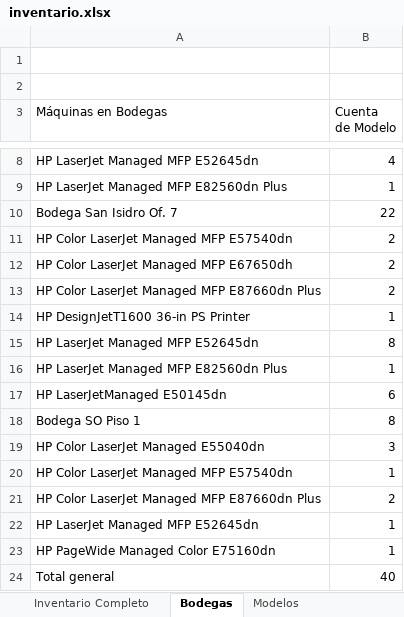
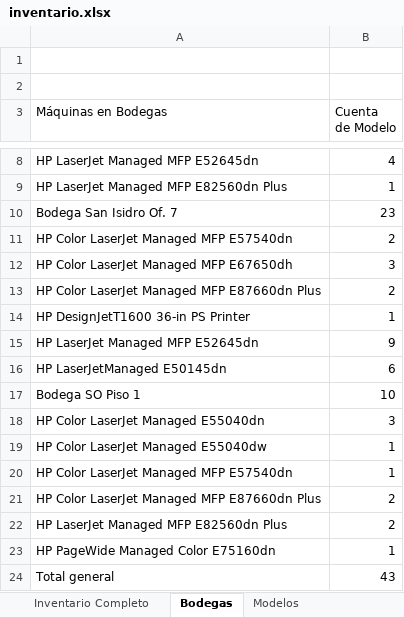
Before and after one commit to QuixoticAlter/Reportify, an Excel workbook: Consumables/Files/inventario.xlsx, sheet Bodegas, drawn as a sheet; only a part is shown, gaps mark what is left out; values as stored, in another font and other column widths than the file's, no borders; removed rows and columns are numbered as before the commit, all else as after; the diff names each change by its address in the sheet, - before the commit and + after, or states it on an @@ line.

```diff
--- a/Consumables/Files/inventario.xlsx (sheet Bodegas)
+++ b/Consumables/Files/inventario.xlsx (sheet Bodegas)
-B10 (Cuenta de Modelo): 22
+B10 (Cuenta de Modelo): 23
-B12 (Cuenta de Modelo): 2
+B12 (Cuenta de Modelo): 3
-B15 (Cuenta de Modelo): 8
+B15 (Cuenta de Modelo): 9
-row 16: HP LaserJet Managed MFP E82560dn Plus | 1
-B17 (Cuenta de Modelo): 8
+B17 (Cuenta de Modelo): 10
+row 19: HP Color LaserJet Managed E55040dw | 1
-row 22: HP LaserJet Managed MFP E52645dn | 1
+row 22: HP LaserJet Managed MFP E82560dn Plus | 2
-B24 (Cuenta de Modelo): 40
+B24 (Cuenta de Modelo): 43
```
Also changed, not shown: sheet Inventario Completo, sheet Campus Corporativo, sheet Pertenencias, hidden cells, Consumables/Files/Reporte Suministros.xlsx, Consumables/Files/consumable_levels.xlsx, 33 other files.
